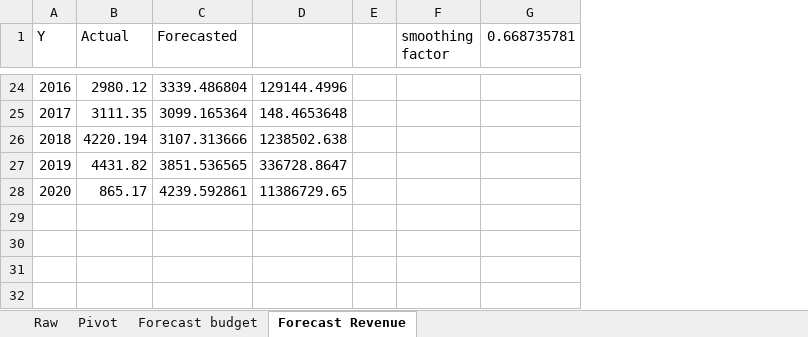
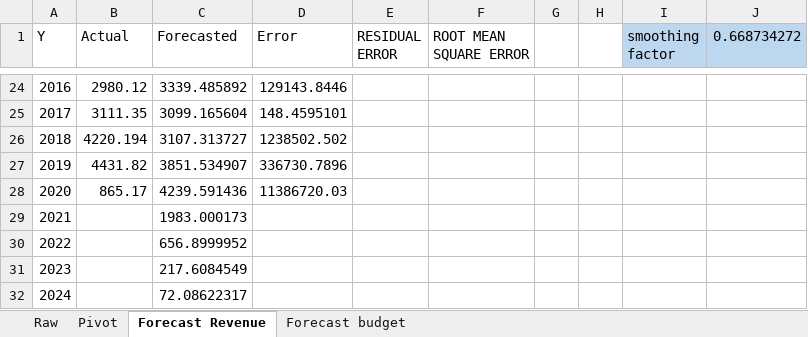
Before and after one commit to Hrijo/Data-exploration-using-SQL-Covid-19-data-sets, an Excel workbook: FORECAST .xlsx, sheet Forecast Revenue, drawn as a sheet; only a part is shown, gaps mark what is left out; values as stored, in another font and other column widths than the file's, no borders; charts and pictures and table styles not drawn; removed rows and columns are numbered as before the commit, all else as after; the diff covers the shown part only; the diff names each change by its address in the sheet, - before the commit and + after, or states it on an @@ line.

```diff
--- a/FORECAST .xlsx (sheet Forecast Revenue)
+++ b/FORECAST .xlsx (sheet Forecast Revenue)
@@ sheet tab order changed: Raw | Pivot | Forecast Revenue | Forecast budget @@
-column D, rows 24-28: 129144.4996 | 148.4653648 | 1238502.638 | 336728.8647 | 11386729.65
-column E, empty
+column D (Error), rows 24-28: 129143.8446 | 148.4595101 | 1238502.502 | 336730.7896 | 11386720.03
+column E (RESIDUAL ERROR), empty
+column F (ROOT MEAN SQUARE ERROR), empty
+column G, empty
+column H, empty
-column G (0.668735781), empty
+column J (0.668734272), empty
-I1 fill: none
+I1 fill: #BDD7EE
-C24 (Forecasted): 3339.486804
+C24 (Forecasted): 3339.485892
-C25 (Forecasted): 3099.165364
+C25 (Forecasted): 3099.165604
-C26 (Forecasted): 3107.313666
+C26 (Forecasted): 3107.313727
-C27 (Forecasted): 3851.536565
+C27 (Forecasted): 3851.534907
-C28 (Forecasted): 4239.592861
+C28 (Forecasted): 4239.591436
+row 29: 2021 |  | 1983.000173
+row 30: 2022 |  | 656.8999952
+row 31: 2023 |  | 217.6084549
+row 32: 2024 |  | 72.08622317
```
Also changed, not shown: 22 edited cells and cell formats elsewhere in this sheet, sheet Pivot, sheet Forecast budget, sheet Raw, formulas that keep their value, charts or pictures.
